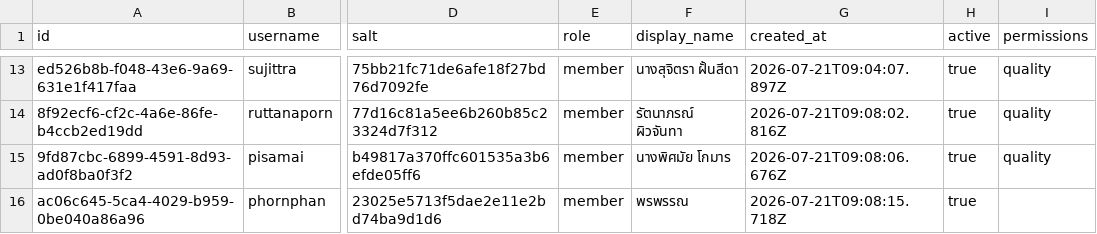
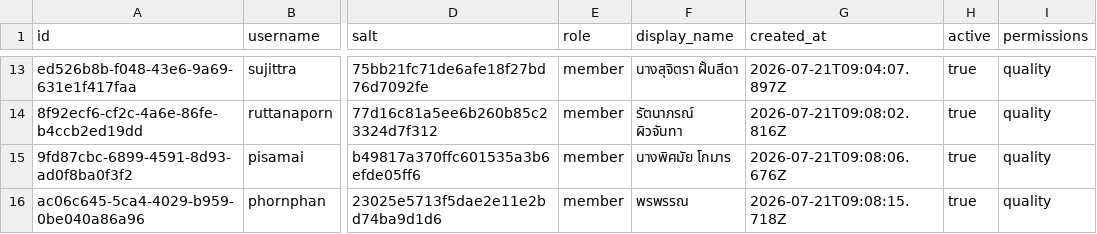
Before and after one commit to boasnirut/np, a CSV file: data/users.csv, drawn as a sheet; only a part is shown, gaps mark what is left out; the diff names each change by its address in the sheet, - before the commit and + after, or states it on an @@ line.

Commit message:
แก้ไขข้อมูลสมาชิก: phornphan

```diff
--- a/data/users.csv
+++ b/data/users.csv
-I16 (permissions): (empty)
+I16 (permissions): quality
```
